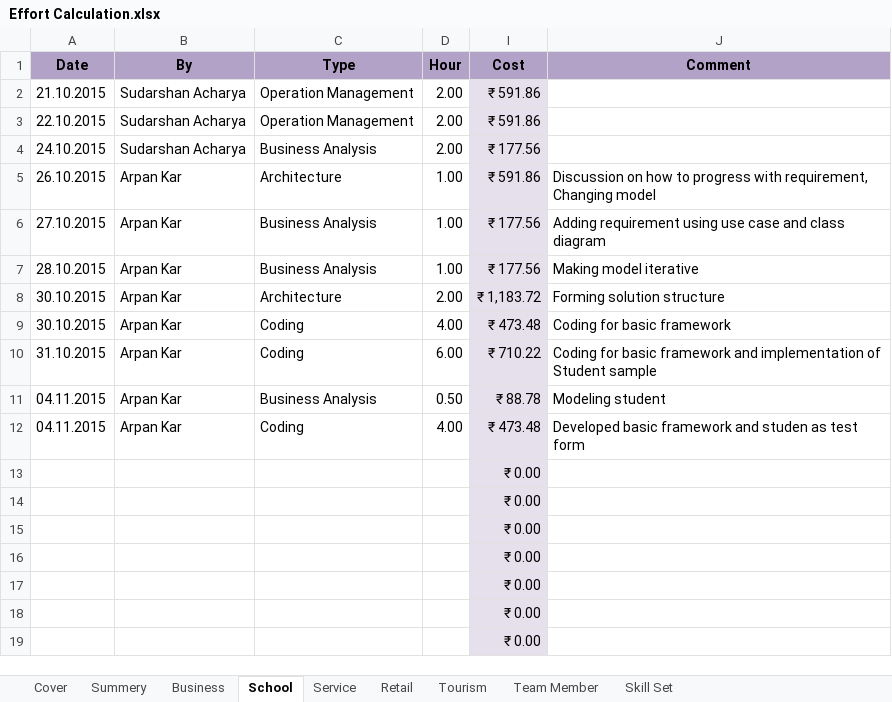
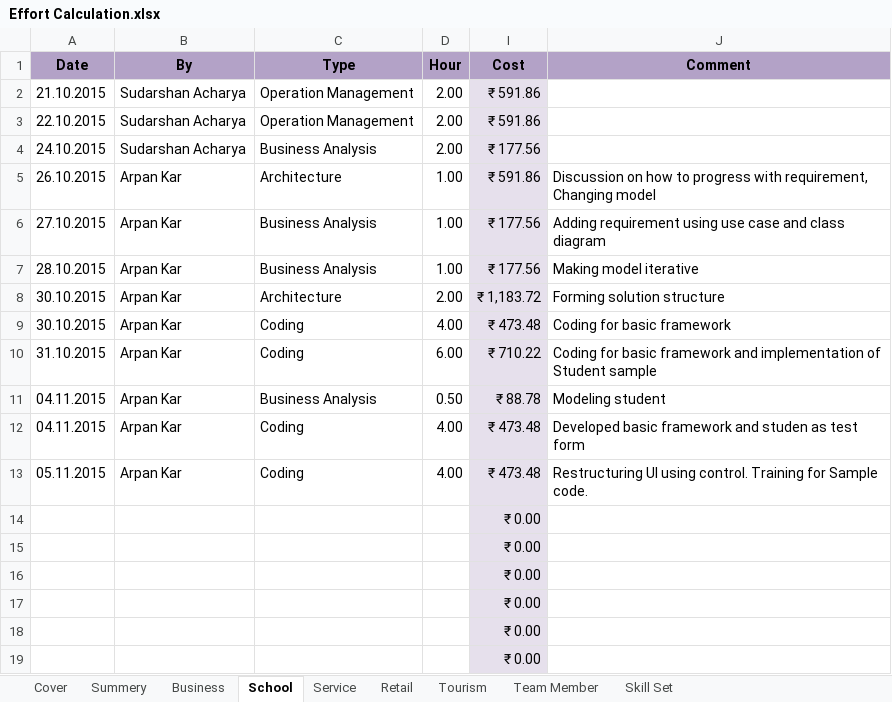
Before and after one commit to BinAff/Organization, an Excel workbook: Project Management/Effort Calculation.xlsx, sheet School, drawn as a sheet; values as stored, in another font and other column widths than the file's, no borders; removed rows and columns are numbered as before the commit, all else as after; the diff names each change by its address in the sheet, - before the commit and + after, or states it on an @@ line.

```diff
--- a/Project Management/Effort Calculation.xlsx (sheet School)
+++ b/Project Management/Effort Calculation.xlsx (sheet School)
-row 13:  |  |  |  | ₹ 0.00
+row 13: 05.11.2015 | Arpan Kar | Coding | 4.00 | ₹ 473.48 | Restructuring UI using control. Training for Sample code.
```
Also changed, not shown: sheet Summery, sheet Cover, hidden cells.
